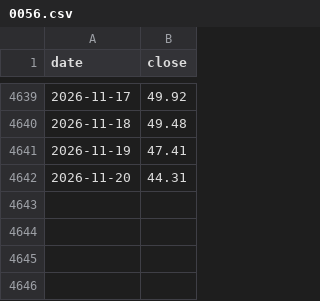
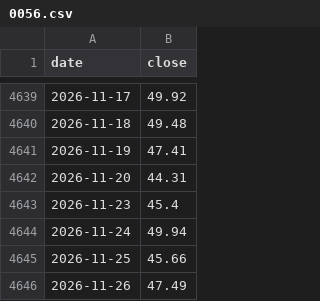
Before and after one commit to twl-Benchen/etf-wiki, a CSV file: final-project/data/prices/0056.csv, drawn as a sheet; only a part is shown, gaps mark what is left out.

```diff
--- a/final-project/data/prices/0056.csv
+++ b/final-project/data/prices/0056.csv
@@ -4642 +4642,5 @@ date,close
 2026-11-20,44.31
+2026-11-23,45.4
+2026-11-24,49.94
+2026-11-25,45.66
+2026-11-26,47.49
```
Also changed, not shown: final-project/data/prices/0050.csv, final-project/data/prices/006208.csv, 12 other files.
